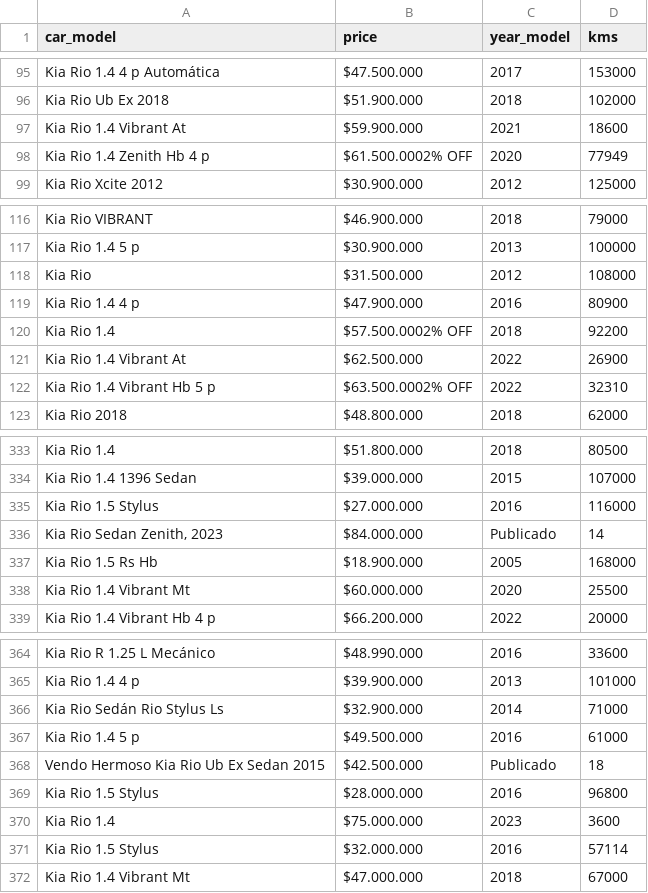
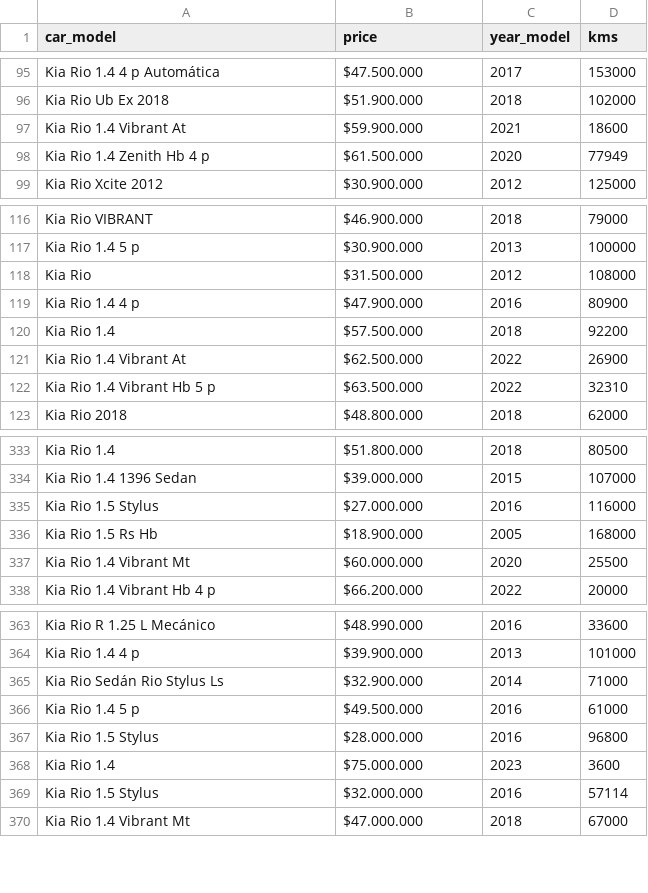
Before and after one commit to Caro2206/CienciaDeDatosETITC, a CSV file: usedCarsCol_rio_120324_small.csv, drawn as a sheet; only a part is shown, gaps mark what is left out.

Commit message:
Update usedCarsCol_rio_120324_small.csv

```diff
--- a/usedCarsCol_rio_120324_small.csv
+++ b/usedCarsCol_rio_120324_small.csv
@@ -97,3 +97,3 @@ Kia Rio Ub Ex 2018,$51.900.000,2018,102000
 Kia Rio 1.4 Vibrant At,$59.900.000,2021,18600
-Kia Rio 1.4 Zenith Hb 4 p,$61.500.0002% OFF,2020,77949
+Kia Rio 1.4 Zenith Hb 4 p,$61.500.000,2020,77949
 Kia Rio Xcite 2012,$30.900.000,2012,125000
@@ -119,5 +119,5 @@ Kia Rio ,$31.500.000,2012,108000
 Kia Rio 1.4 4 p,$47.900.000,2016,80900
-Kia Rio 1.4,$57.500.0002% OFF,2018,92200
+Kia Rio 1.4,$57.500.000,2018,92200
 Kia Rio 1.4 Vibrant At,$62.500.000,2022,26900
-Kia Rio 1.4 Vibrant Hb 5 p,$63.500.0002% OFF,2022,32310
+Kia Rio 1.4 Vibrant Hb 5 p,$63.500.000,2022,32310
 Kia Rio 2018,$48.800.000,2018,62000
@@ -335,3 +335,2 @@ Kia Rio 1.4 1396 Sedan ,$39.000.000,2015,107000
 Kia Rio 1.5 Stylus,$27.000.000,2016,116000
-"Kia Rio Sedan Zenith, 2023",$84.000.000,Publicado,14
 Kia Rio 1.5 Rs Hb,$18.900.000,2005,168000
@@ -367,3 +366,2 @@ Kia Rio Sedán Rio Stylus Ls,$32.900.000,2014,71000
 Kia Rio 1.4 5 p,$49.500.000,2016,61000
-Vendo Hermoso Kia Rio Ub Ex  Sedan 2015 ,$42.500.000,Publicado,18
 Kia Rio 1.5 Stylus,$28.000.000,2016,96800
```
